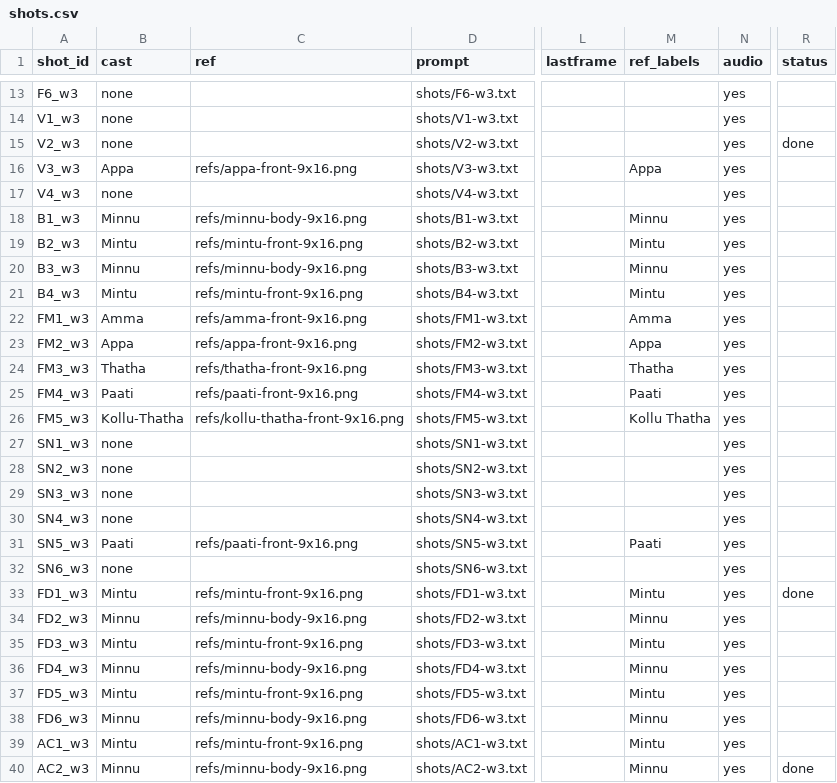
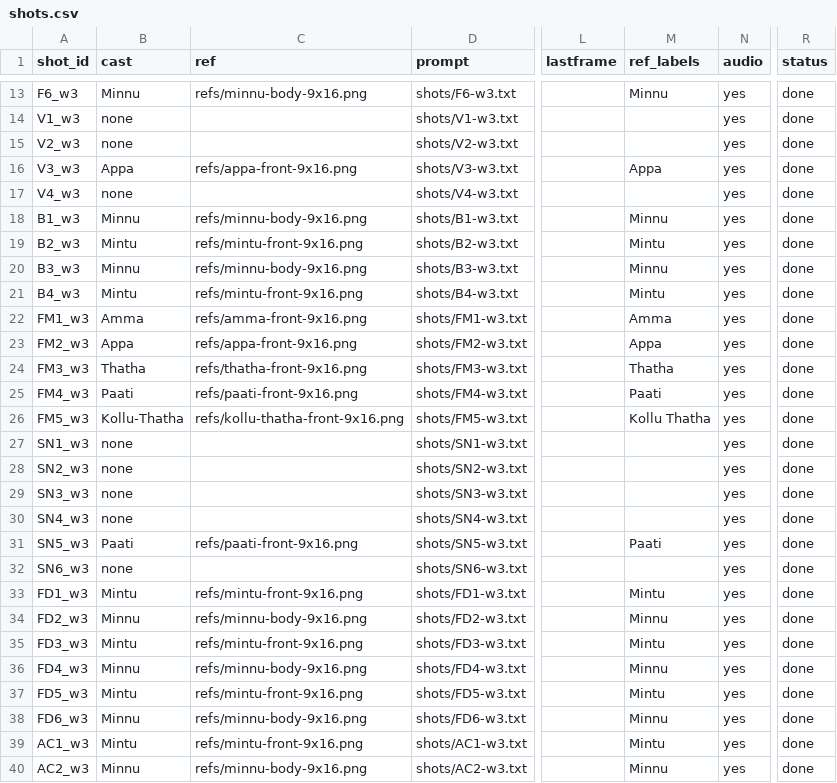
Before and after one commit to arulps/wan-video-serverless, a CSV file: songs/shorts-learning/shots.csv, drawn as a sheet; only a part is shown, gaps mark what is left out; the diff covers the shown part only; the diff names each change by its address in the sheet, - before the commit and + after, or states it on an @@ line.

```diff
--- a/songs/shorts-learning/shots.csv
+++ b/songs/shorts-learning/shots.csv
-B13 (cast): none
+B13 (cast): Minnu
-C13 (ref): (empty)
+C13 (ref): refs/minnu-body-9x16.png
-M13 (ref_labels): (empty)
+M13 (ref_labels): Minnu
-R13:R14 (status): (empty)
+R13:R14 (status): done
-R16:R32 (status): (empty)
+R16:R32 (status): done
-R34:R39 (status): (empty)
+R34:R39 (status): done
```
Also changed, not shown: 75 edited cells elsewhere in this file, 30 other files.
